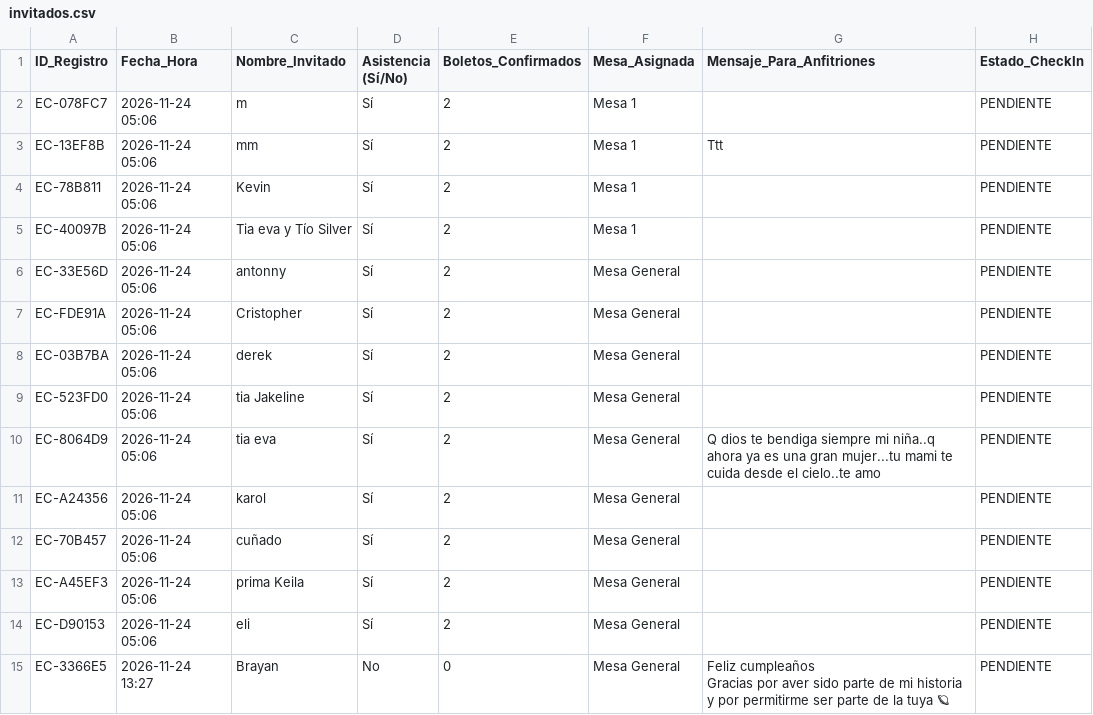
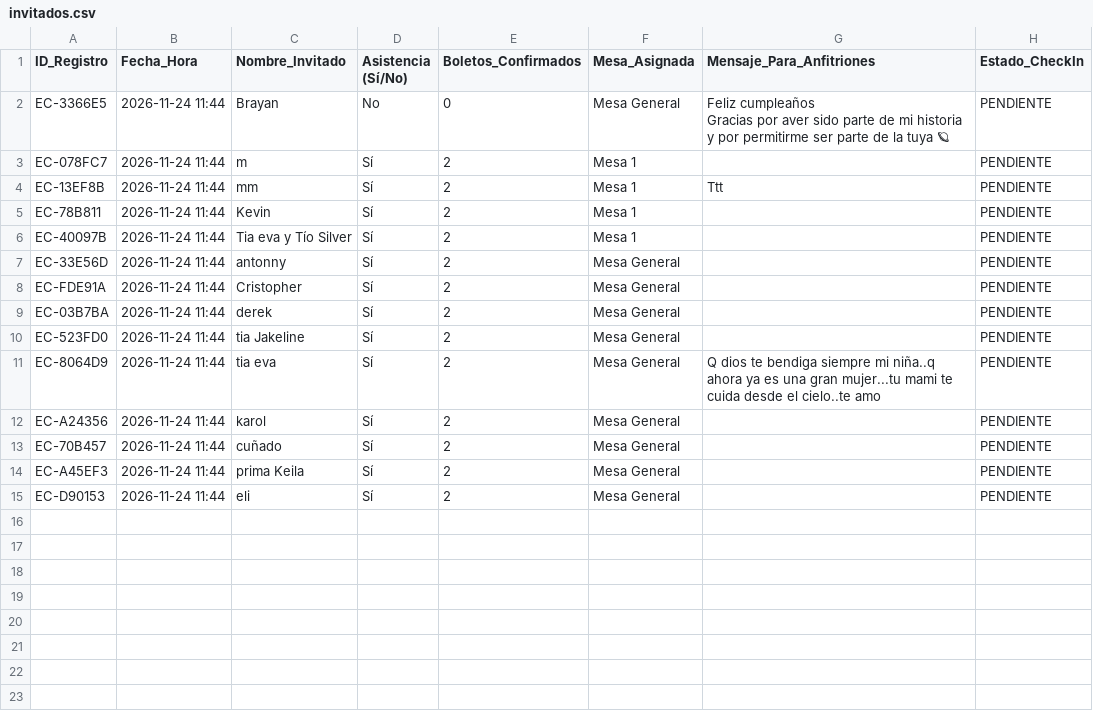
Before and after one commit to eventcraft-ai/invitations, a CSV file: cumpleanos-de-camila-6d83e4/invitados.csv, drawn as a sheet.

Commit message:
Update Guest Excel (cumpleanos-de-camila-6d83e4): 14 families

```diff
--- a/cumpleanos-de-camila-6d83e4/invitados.csv
+++ b/cumpleanos-de-camila-6d83e4/invitados.csv
@@ -1,16 +1,16 @@
 ID_Registro,Fecha_Hora,Nombre_Invitado,Asistencia (Sí/No),Boletos_Confirmados,Mesa_Asignada,Mensaje_Para_Anfitriones,Estado_CheckIn
-"EC-078FC7","2026-11-24 05:06","m","Sí","2","Mesa 1","","PENDIENTE"
-"EC-13EF8B","2026-11-24 05:06","mm","Sí","2","Mesa 1","Ttt","PENDIENTE"
-"EC-78B811","2026-11-24 05:06","Kevin","Sí","2","Mesa 1","","PENDIENTE"
-"EC-40097B","2026-11-24 05:06","Tia eva y Tío Silver","Sí","2","Mesa 1","","PENDIENTE"
-"EC-33E56D","2026-11-24 05:06","antonny","Sí","2","Mesa General","","PENDIENTE"
-"EC-FDE91A","2026-11-24 05:06","Cristopher","Sí","2","Mesa General","","PENDIENTE"
-"EC-03B7BA","2026-11-24 05:06","derek","Sí","2","Mesa General","","PENDIENTE"
-"EC-523FD0","2026-11-24 05:06","tia Jakeline","Sí","2","Mesa General","","PENDIENTE"
-"EC-8064D9","2026-11-24 05:06","tia eva","Sí","2","Mesa General","Q dios te bendiga siempre mi niña..q ahora ya es una gran mujer...tu mami te cuida desde el cielo..te amo","PENDIENTE"
-"EC-A24356","2026-11-24 05:06","karol","Sí","2","Mesa General","","PENDIENTE"
-"EC-70B457","2026-11-24 05:06","cuñado","Sí","2","Mesa General","","PENDIENTE"
-"EC-A45EF3","2026-11-24 05:06","prima Keila","Sí","2","Mesa General","","PENDIENTE"
-"EC-D90153","2026-11-24 05:06","eli","Sí","2","Mesa General","","PENDIENTE"
-"EC-3366E5","2026-11-24 13:27","Brayan","No","0","Mesa General","Feliz cumpleaños
-Gracias  por aver sido parte de mi historia y por permitirme ser parte de la tuya 🪐","PENDIENTE"
+"EC-3366E5","2026-11-24 11:44","Brayan","No",0,"Mesa General","Feliz cumpleaños
+Gracias  por aver sido parte de mi historia y por permitirme ser parte de la tuya 🪐","PENDIENTE"
+"EC-078FC7","2026-11-24 11:44","m","Sí",2,"Mesa 1","","PENDIENTE"
+"EC-13EF8B","2026-11-24 11:44","mm","Sí",2,"Mesa 1","Ttt","PENDIENTE"
+"EC-78B811","2026-11-24 11:44","Kevin","Sí",2,"Mesa 1","","PENDIENTE"
+"EC-40097B","2026-11-24 11:44","Tia eva y Tío Silver","Sí",2,"Mesa 1","","PENDIENTE"
+"EC-33E56D","2026-11-24 11:44","antonny","Sí",2,"Mesa General","","PENDIENTE"
+"EC-FDE91A","2026-11-24 11:44","Cristopher","Sí",2,"Mesa General","","PENDIENTE"
+"EC-03B7BA","2026-11-24 11:44","derek","Sí",2,"Mesa General","","PENDIENTE"
+"EC-523FD0","2026-11-24 11:44","tia Jakeline","Sí",2,"Mesa General","","PENDIENTE"
+"EC-8064D9","2026-11-24 11:44","tia eva","Sí",2,"Mesa General","Q dios te bendiga siempre mi niña..q ahora ya es una gran mujer...tu mami te cuida desde el cielo..te amo","PENDIENTE"
+"EC-A24356","2026-11-24 11:44","karol","Sí",2,"Mesa General","","PENDIENTE"
+"EC-70B457","2026-11-24 11:44","cuñado","Sí",2,"Mesa General","","PENDIENTE"
+"EC-A45EF3","2026-11-24 11:44","prima Keila","Sí",2,"Mesa General","","PENDIENTE"
+"EC-D90153","2026-11-24 11:44","eli","Sí",2,"Mesa General","","PENDIENTE"
```
Also changed, not shown: 1 other file.
